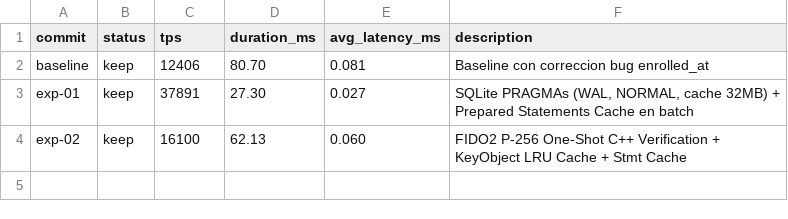
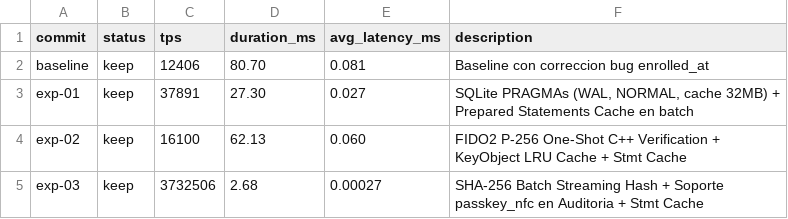
Before and after one commit to cazadorccs/sgbt, a TSV file: results.tsv, drawn as a sheet; the diff names each change by its address in the sheet, - before the commit and + after, or states it on an @@ line.

Commit message:
feat(audit): optimize SHA-256 batch sealing and add passkey_nfc support to audit metrics

```diff
--- a/results.tsv
+++ b/results.tsv
+row 5: exp-03 | keep | 3732506 | 2.68 | 0.00027 | SHA-256 Batch Streaming Hash + Soporte passkey_nfc en Auditoria + Stmt Cache
```
Also changed, not shown: 3 other files.
